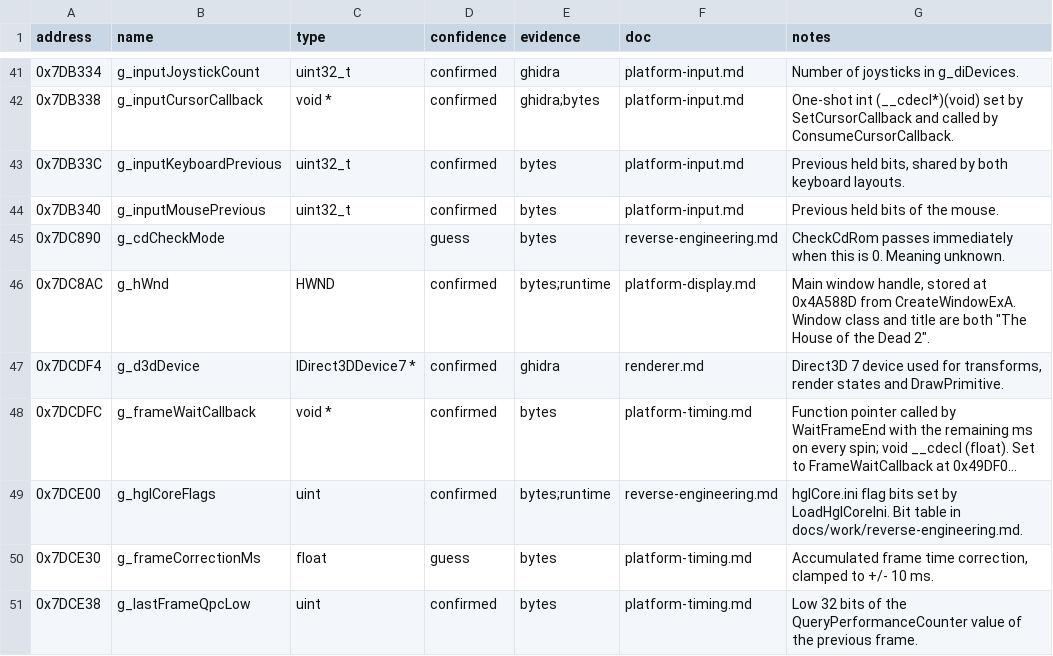
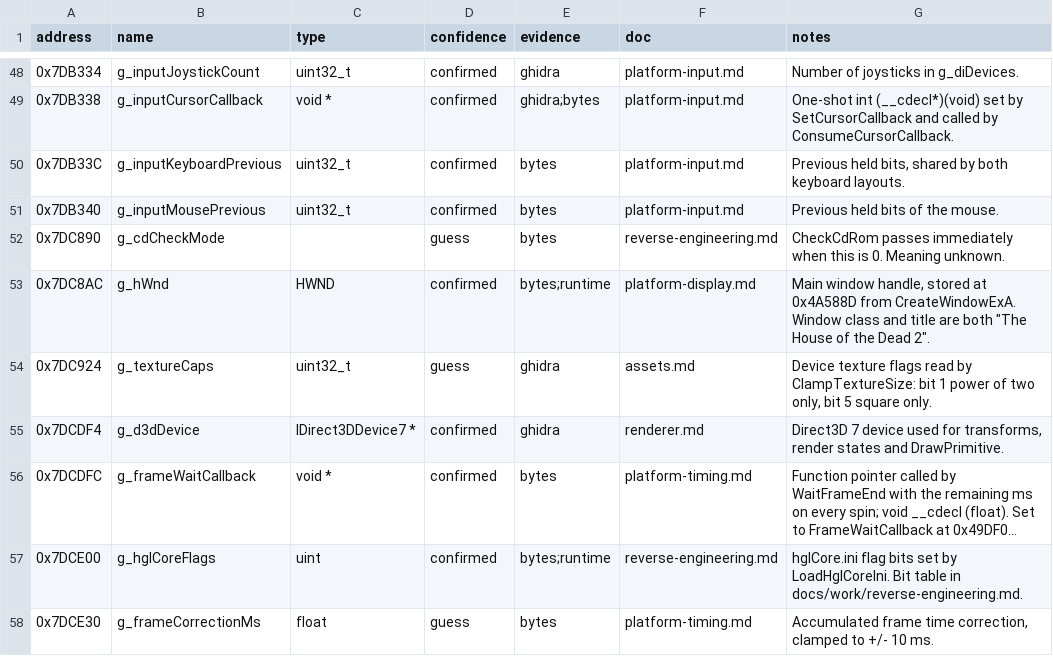
Before and after one commit to BangJeongHyeok/thod2-native, a CSV file: re/globals.csv, drawn as a sheet; only a part is shown, gaps mark what is left out; the shorter side is filled out with more unchanged rows; long unchanged cells end in …; the diff covers the shown part only.

```diff
--- a/re/globals.csv
+++ b/re/globals.csv
@@ -46,2 +53,3 @@ address,name,type,confidence,evidence,doc,notes
 0x7DC8AC,g_hWnd,HWND,confirmed,bytes;runtime,platform-display.md,"Main window handle, stored at 0x4A588D from CreateWindowExA. Window class and title are both ""The House of the Dead 2""."
+0x7DC924,g_textureCaps,uint32_t,guess,ghidra,assets.md,"Device texture flags read by ClampTextureSize: bit 1 power of two only, bit 5 square only."
 0x7DCDF4,g_d3dDevice,IDirect3DDevice7 *,confirmed,ghidra,renderer.md,"Direct3D 7 device used for transforms, render states and DrawPrimitive."
```
Also changed, not shown: 11 added rows elsewhere in this file, re/functions.csv, 7 other files.
